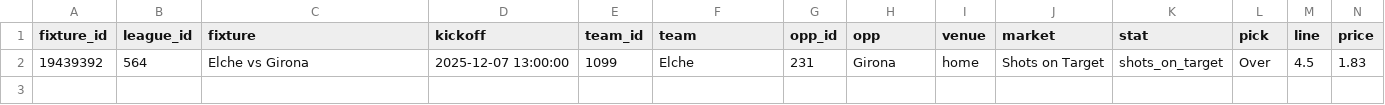
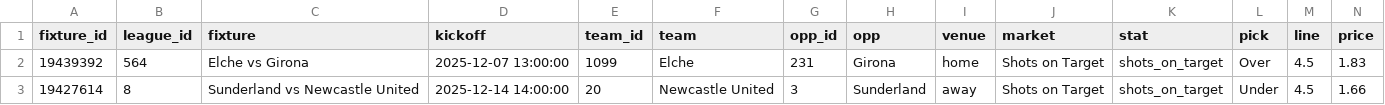
Before and after one commit to jackdoak17-cyber/Betting, a CSV file: data/value_bets/sheets/team_shots_sot_v2_bets.csv, drawn as a sheet; only a part is shown; rows hold the shown columns only; the diff names each change by its address in the sheet, - before the commit and + after, or states it on an @@ line.

```diff
--- a/data/value_bets/sheets/team_shots_sot_v2_bets.csv
+++ b/data/value_bets/sheets/team_shots_sot_v2_bets.csv
+row 3: 19427614 | 8 | Sunderland vs Newcastle United | 2025-12-14 14:00:00 | 20 | Newcastle United | 3 | Sunderland | away | Shots on Target | shots_on_target | Under | 4.5 | 1.66
```
Also changed, not shown: data/value_bets/sheets/team_shots_sot_v3_bets.csv, data/value_bets/sheets/team_shots_sot_v4_bets.csv, 3 other files.
